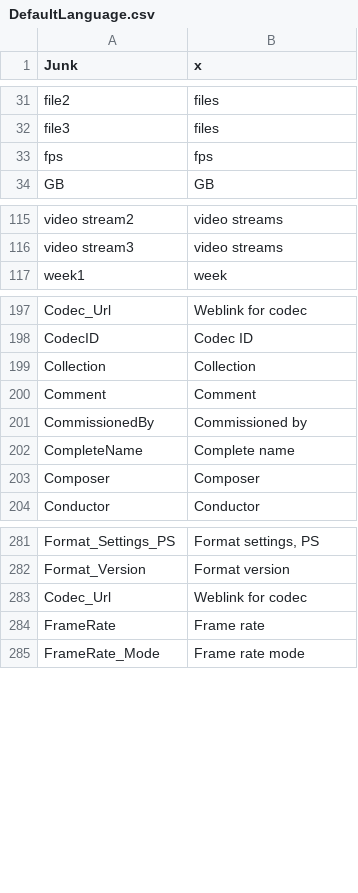
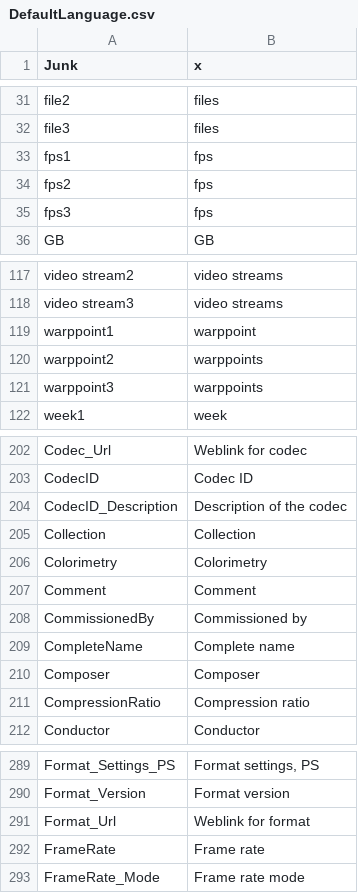
Before and after one commit to mediatest/mediatest, a CSV file: Source/Ressource/Text/Language/DefaultLanguage.csv, drawn as a sheet; only a part is shown, gaps mark what is left out; the diff covers the shown part only.

```diff
--- a/Source/Ressource/Text/Language/DefaultLanguage.csv
+++ b/Source/Ressource/Text/Language/DefaultLanguage.csv
@@ -32,3 +32,5 @@
  file3; files
- fps; fps
+ fps1; fps
+ fps2; fps
+ fps3; fps
  GB; GB
@@ -116,2 +118,5 @@
  video stream3; video streams
+ warppoint1; warppoint
+ warppoint2; warppoints
+ warppoint3; warppoints
  week1; week
@@ -198,3 +203,5 @@ Codec_Url;Weblink for codec
 CodecID;Codec ID
+CodecID_Description;Description of the codec
 Collection;Collection
+Colorimetry;Colorimetry
 Comment;Comment
@@ -203,2 +210,3 @@ CompleteName;Complete name
 Composer;Composer
+CompressionRatio;Compression ratio
 Conductor;Conductor
@@ -282,3 +290,3 @@ Format_Settings_PS;Format settings, PS
 Format_Version;Format version
-Codec_Url;Weblink for codec
+Format_Url;Weblink for format
 FrameRate;Frame rate
```
Also changed, not shown: 1 added row and 1 edited cell elsewhere in this file, Source/Ressource/Text/DataBase/Iso639.csv, Source/Ressource/Text/Stream/Audio.csv, 13 other files.
